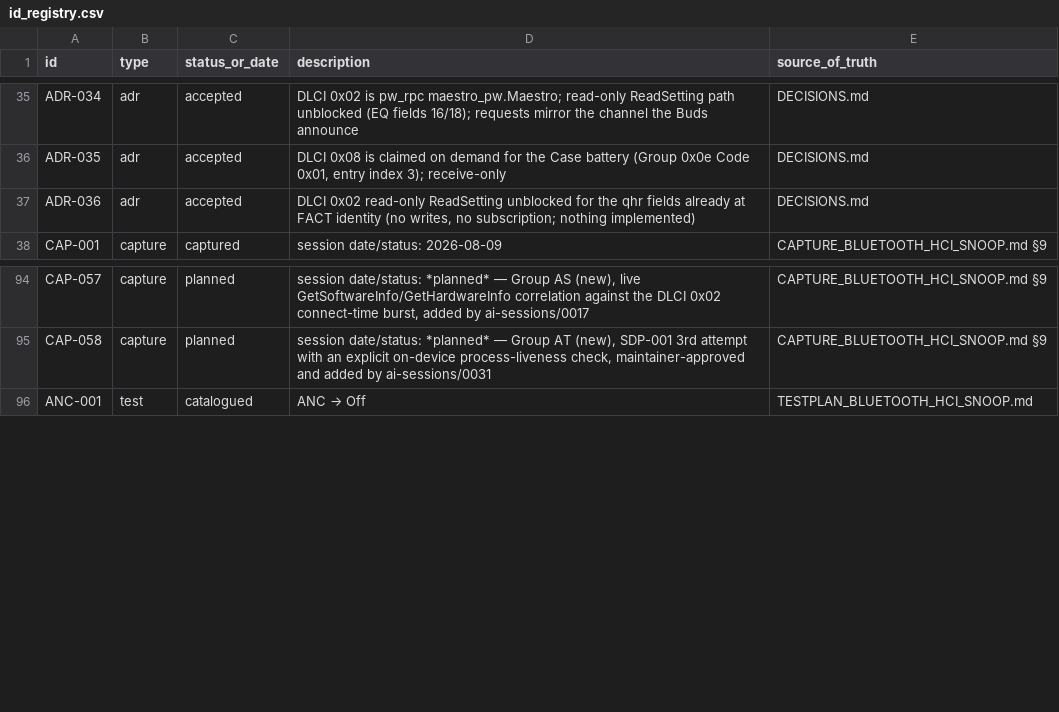
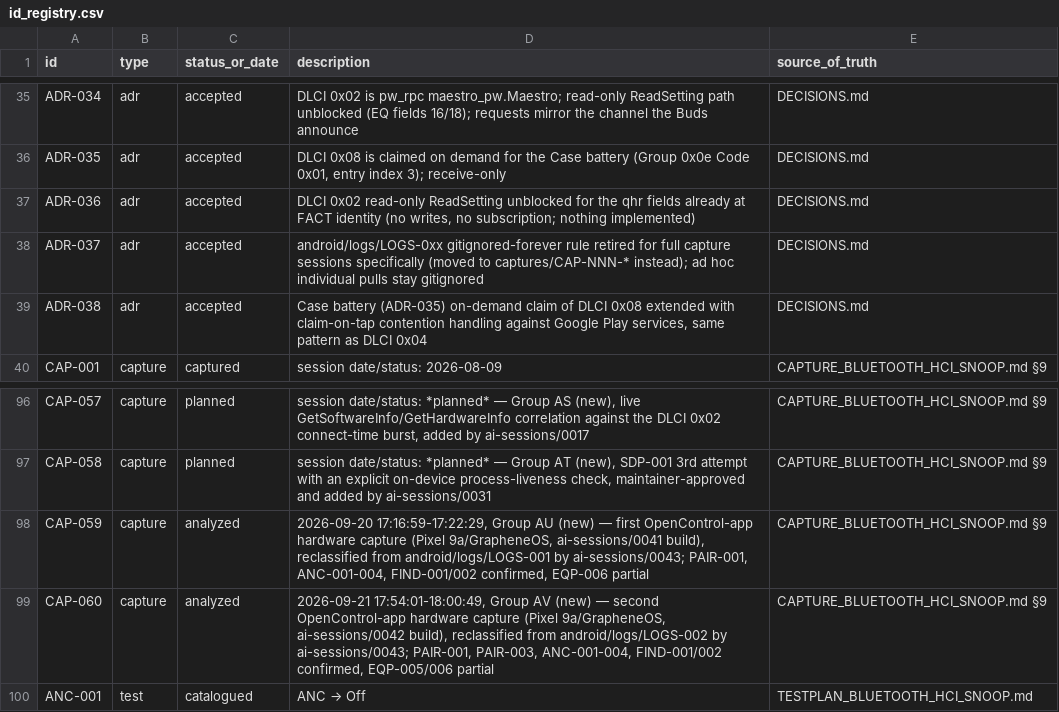
Before and after one commit to tedsluis/opencontrolpixelbudspro2, a CSV file: id_registry.csv, drawn as a sheet; only a part is shown, gaps mark what is left out; the diff names each change by its address in the sheet, - before the commit and + after, or states it on an @@ line.

```diff
--- a/id_registry.csv
+++ b/id_registry.csv
+row 38: ADR-037 | adr | accepted | android/logs/LOGS-0xx gitignored-forever rule retired for full capture sessions specifically (moved to captures/CAP-NNN-* instead); ad hoc individual pulls stay gitignored | DECISIONS.md
+row 39: ADR-038 | adr | accepted | Case battery (ADR-035) on-demand claim of DLCI 0x08 extended with claim-on-tap contention handling against Google Play services, same pattern as DLCI 0x04 | DECISIONS.md
+row 98: CAP-059 | capture | analyzed | 2026-09-20 17:16:59-17:22:29, Group AU (new) — first OpenControl-app hardware capture (Pixel 9a/GrapheneOS, ai-sessions/0041 build), reclassified from android/logs/LOGS-001 by ai-sessions/0043; PAIR-001, ANC-001-004, FIND-001/002 confirmed, EQP-006 partial | CAPTURE_BLUETOOTH_HCI_SNOOP.md §9
+row 99: CAP-060 | capture | analyzed | 2026-09-21 17:54:01-18:00:49, Group AV (new) — second OpenControl-app hardware capture (Pixel 9a/GrapheneOS, ai-sessions/0042 build), reclassified from android/logs/LOGS-002 by ai-sessions/0043; PAIR-001, PAIR-003, ANC-001-004, FIND-001/002 confirmed, EQP-005/006 partial | CAPTURE_BLUETOOTH_HCI_SNOOP.md §9
```
Also changed, not shown: 39 other files.
